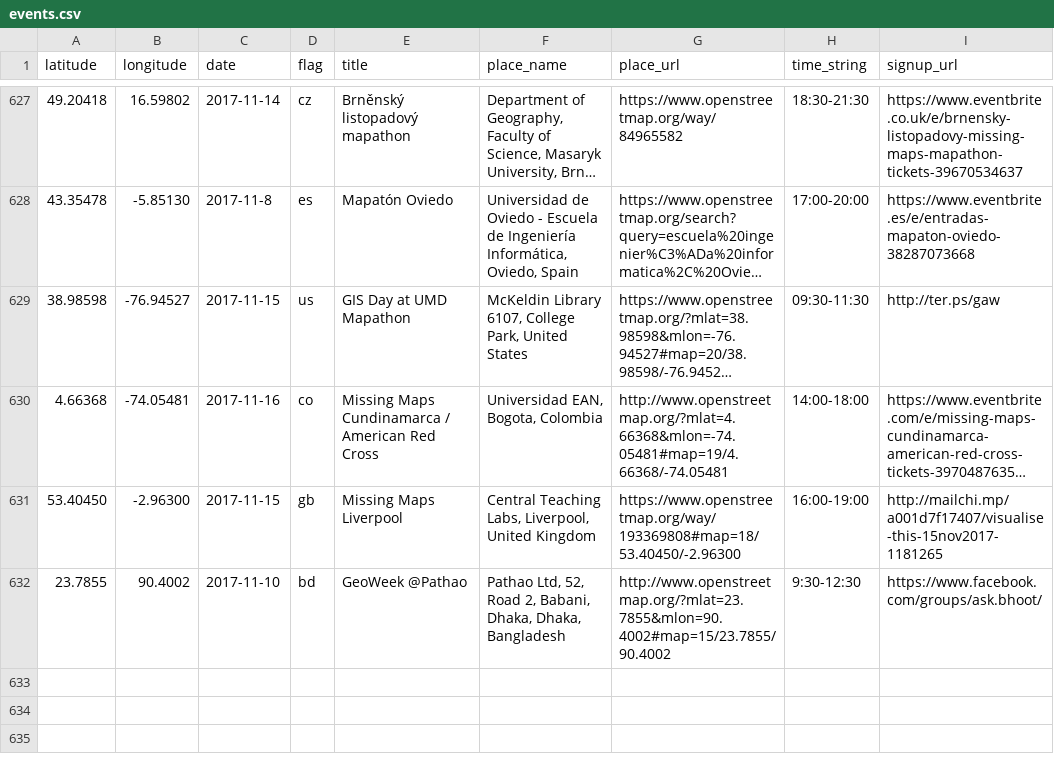
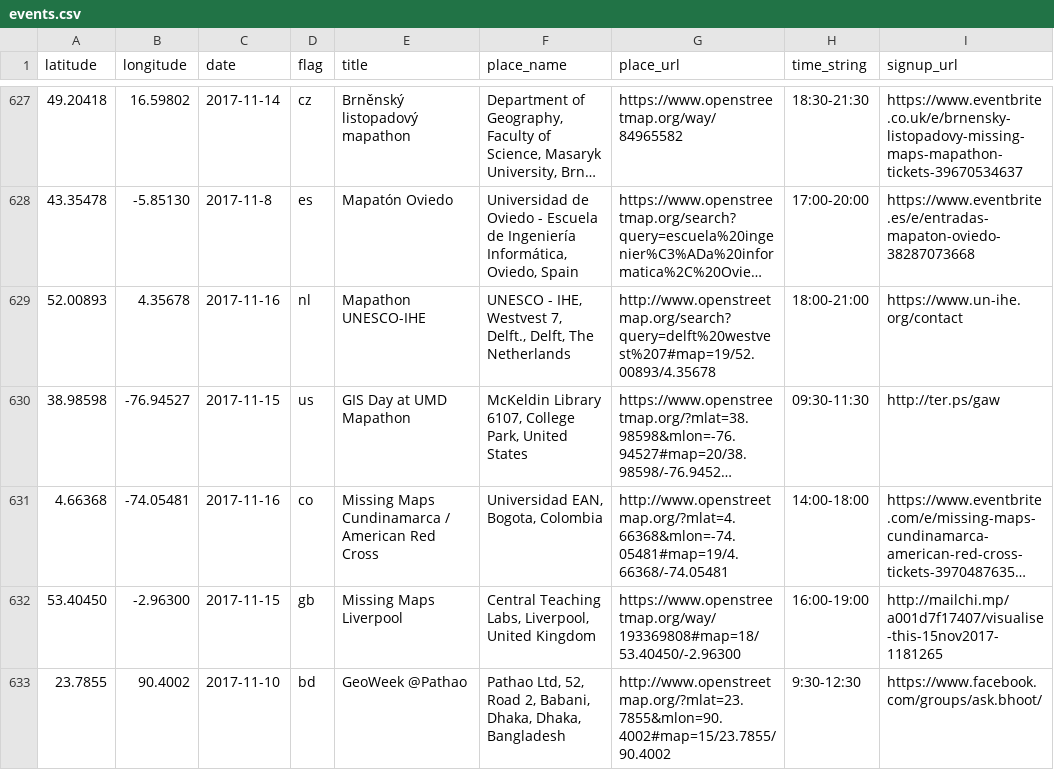
Before and after one commit to MissingMaps/events, a CSV file: events.csv, drawn as a sheet; only a part is shown, gaps mark what is left out; long unchanged cells end in …; the diff names each change by its address in the sheet, - before the commit and + after, or states it on an @@ line.

Commit message:
Update events.csv (#178)

```diff
--- a/events.csv
+++ b/events.csv
+row 629: 52.00893 | 4.35678 | 2017-11-16 | nl | Mapathon UNESCO-IHE | UNESCO - IHE, Westvest 7, Delft., Delft, The Netherlands | http://www.openstreetmap.org/search?query=delft%20westvest%207#map=19/52.00893/4.35678 | 18:00-21:00 | https://www.un-ihe.org/contact
```
